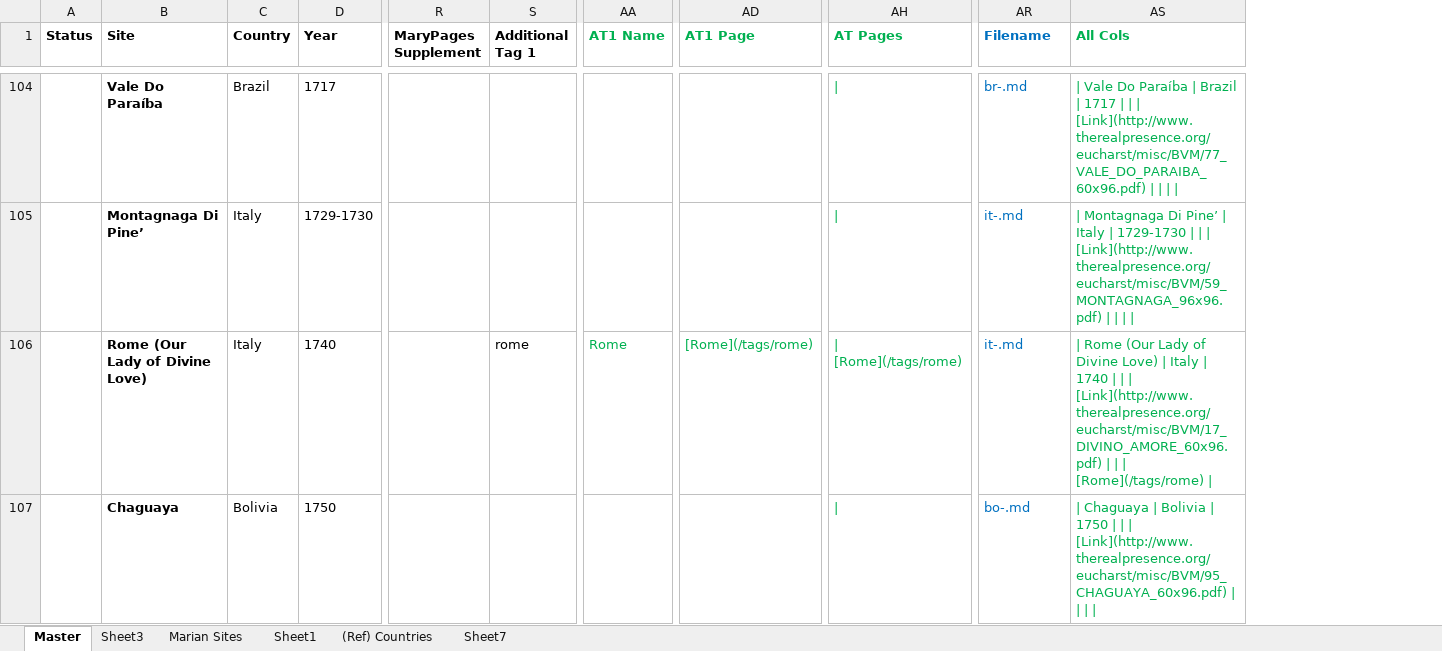
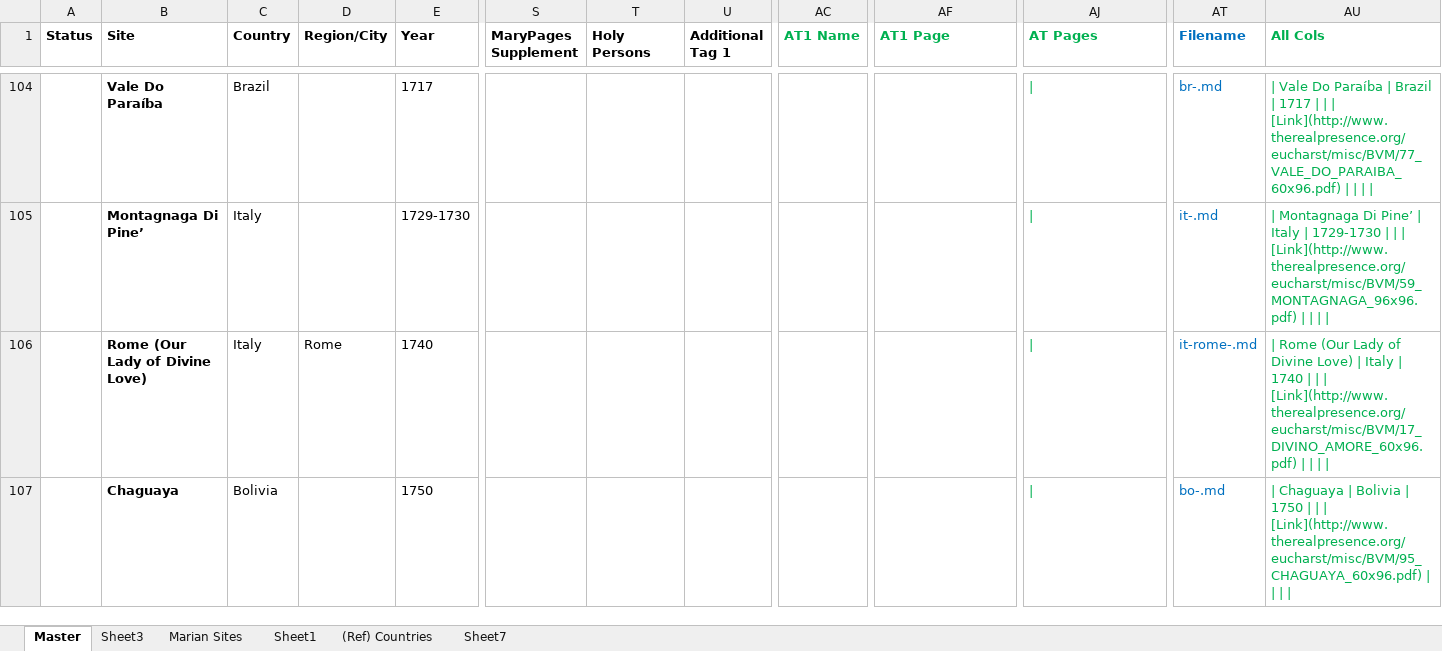
Before and after one commit to orbis-dei/orbis-dei.github.io, an Excel workbook: Orbis Dei Database.xlsm, sheet Master, drawn as a sheet; only a part is shown, gaps mark what is left out; values as stored, in another font and other column widths than the file's, no borders; conditional formats not drawn; addresses are those after the commit; the diff covers the shown part only; the diff names each change by its address in the sheet, - before the commit and + after, or states it on an @@ line.

```diff
--- a/Orbis Dei Database.xlsm (sheet Master)
+++ b/Orbis Dei Database.xlsm (sheet Master)
+column D (Region/City), row 106: Rome
+column T (Holy Persons), empty
-U106 (Additional Tag 1): rome
+U106 (Additional Tag 1): (empty)
-AC106 (AT1 Name): Rome
+AC106 (AT1 Name): (empty)
-AF106 (AT1 Page): [Rome](/tags/rome)
+AF106 (AT1 Page): (empty)
-AJ106 (AT Pages): | [Rome](/tags/rome)
+AJ106 (AT Pages): |
-AT106 (Filename): it-.md
+AT106 (Filename): it-rome-.md
-AU106 (All Cols): …| | [Rome](/tags/rome) |
+AU106 (All Cols): …| | |
```
Also changed, not shown: 2 added rows, 135 edited cells and cell formats elsewhere in this sheet, sheet Sheet3, formulas that keep their value.
